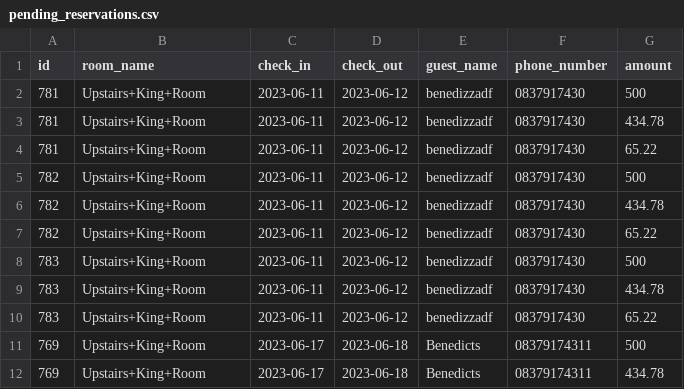
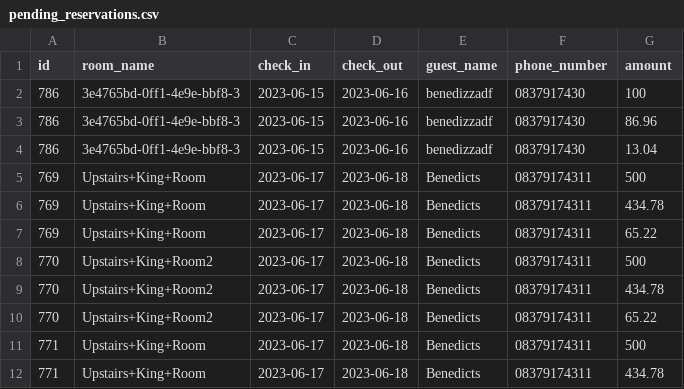
Before and after one commit to benedictnkosi/hotelrunner, a CSV file: public/pending_reservations.csv, drawn as a sheet; only a part is shown; the shorter side is filled out with more unchanged rows.

```diff
--- a/public/pending_reservations.csv
+++ b/public/pending_reservations.csv
@@ -1,11 +1,5 @@
 id,room_name,check_in,check_out,guest_name,phone_number,amount
-781,Upstairs+King+Room,2023-06-11,2023-06-12,benedizzadf,0837917430,500
-781,Upstairs+King+Room,2023-06-11,2023-06-12,benedizzadf,0837917430,434.78
-781,Upstairs+King+Room,2023-06-11,2023-06-12,benedizzadf,0837917430,65.22
-782,Upstairs+King+Room,2023-06-11,2023-06-12,benedizzadf,0837917430,500
-782,Upstairs+King+Room,2023-06-11,2023-06-12,benedizzadf,0837917430,434.78
-782,Upstairs+King+Room,2023-06-11,2023-06-12,benedizzadf,0837917430,65.22
-783,Upstairs+King+Room,2023-06-11,2023-06-12,benedizzadf,0837917430,500
-783,Upstairs+King+Room,2023-06-11,2023-06-12,benedizzadf,0837917430,434.78
-783,Upstairs+King+Room,2023-06-11,2023-06-12,benedizzadf,0837917430,65.22
+786,3e4765bd-0ff1-4e9e-bbf8-3,2023-06-15,2023-06-16,benedizzadf,0837917430,100
+786,3e4765bd-0ff1-4e9e-bbf8-3,2023-06-15,2023-06-16,benedizzadf,0837917430,86.96
+786,3e4765bd-0ff1-4e9e-bbf8-3,2023-06-15,2023-06-16,benedizzadf,0837917430,13.04
 769,Upstairs+King+Room,2023-06-17,2023-06-18,Benedicts,08379174311,500
```
Also changed, not shown: public/future_reservations.csv, public/past_reservations.csv, 6 other files.
